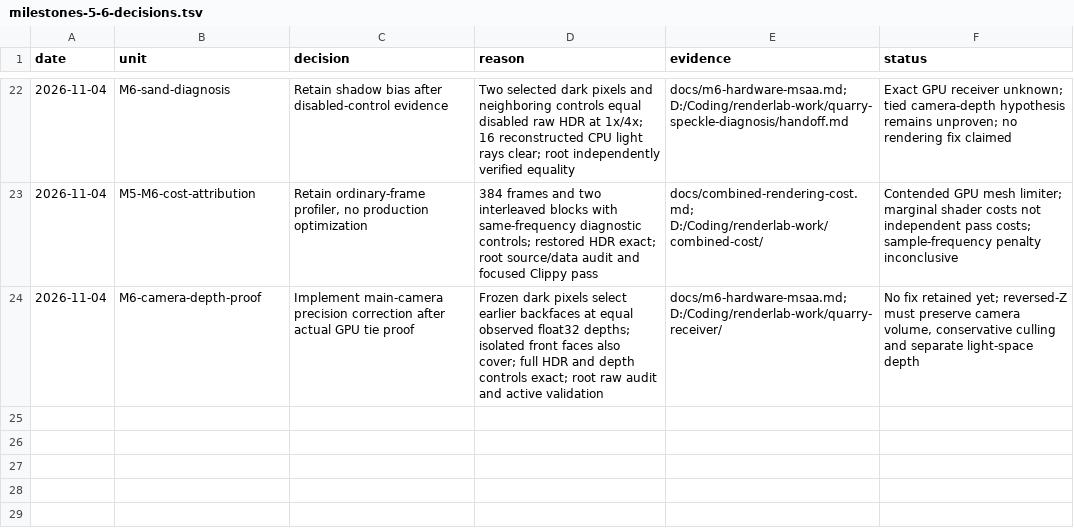
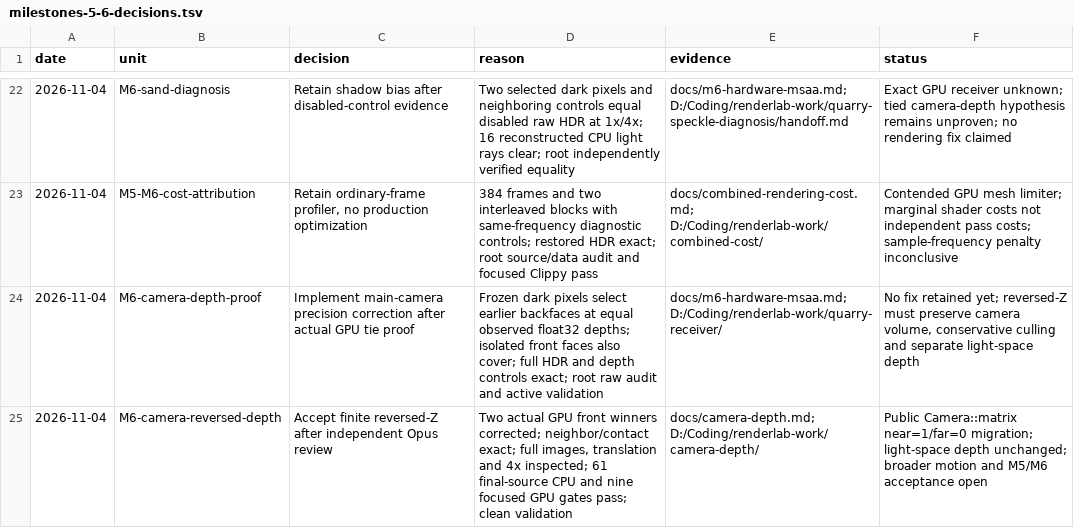
Before and after one commit to Ara-Engine/renderlab, a TSV file: docs/milestones-5-6-decisions.tsv, drawn as a sheet; only a part is shown, gaps mark what is left out; the diff names each change by its address in the sheet, - before the commit and + after, or states it on an @@ line.

Commit message:
Fix scan depth ties with finite reversed-Z camera depth

```diff
--- a/docs/milestones-5-6-decisions.tsv
+++ b/docs/milestones-5-6-decisions.tsv
+row 25: 2026-11-04 | M6-camera-reversed-depth | Accept finite reversed-Z after independent Opus review | Two actual GPU front winners corrected; neighbor/contact exact; full images, translation and 4x inspected; 61 final-source CPU and nine focused GPU gates pass; clean validation | docs/camera-depth.md; D:/Coding/renderlab-work/camera-depth/ | Public Camera::matrix near=1/far=0 migration; light-space depth unchanged; broader motion and M5/M6 acceptance open
```
Also changed, not shown: 13 other files.
